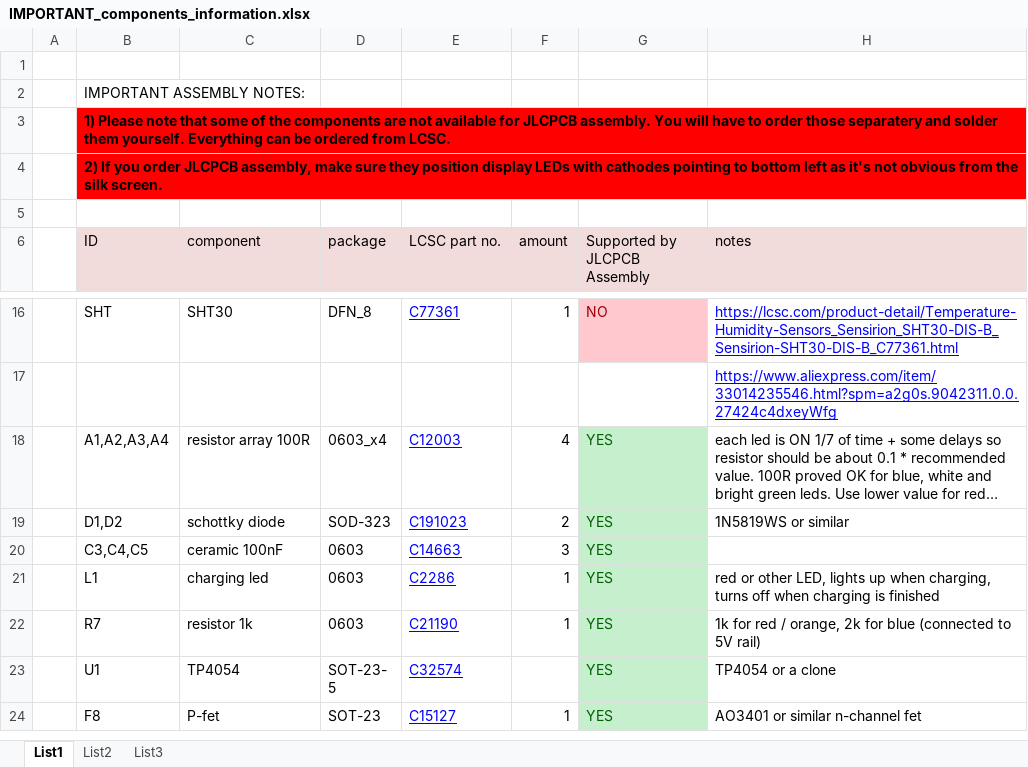
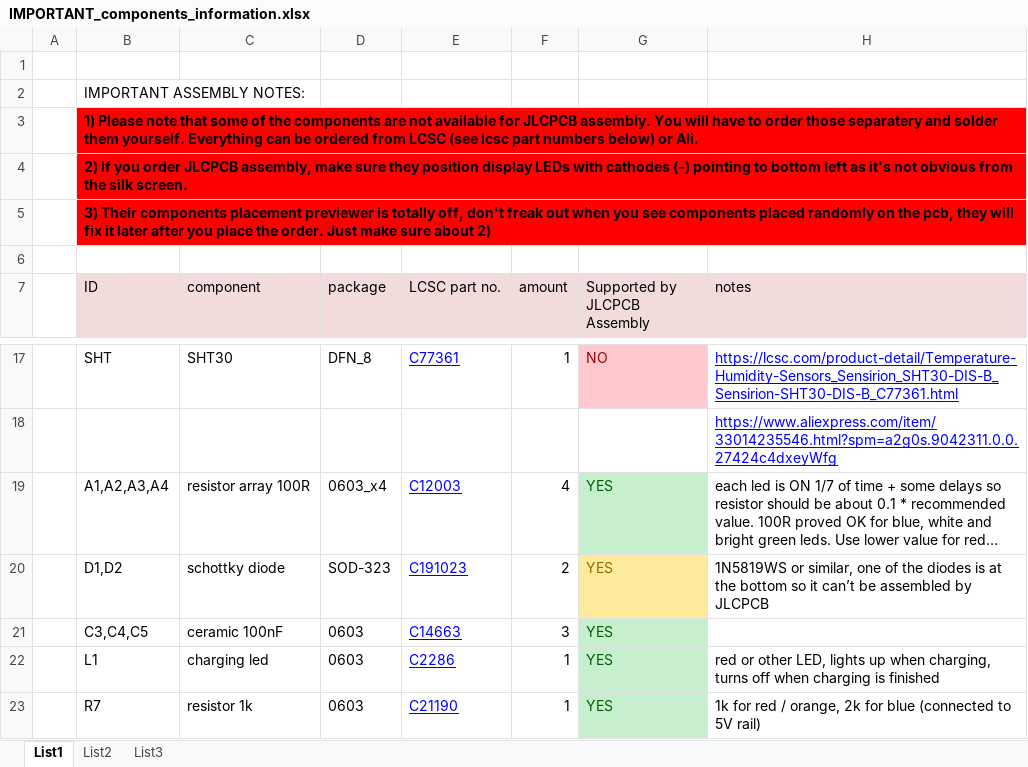
Before and after one commit to mcer12/Temper-ESP8266, an Excel workbook: PCB and BOM/IMPORTANT_components_information.xlsx, sheet List1, drawn as a sheet; only a part is shown, gaps mark what is left out; the shorter side is filled out with more unchanged rows; long unchanged cells end in …; values as stored, in another font and other column widths than the file's, no borders; addresses are those after the commit; the diff names each change by its address in the sheet, - before the commit and + after, or states it on an @@ line.

Commit message:
updated components info

```diff
--- a/PCB and BOM/IMPORTANT_components_information.xlsx (sheet List1)
+++ b/PCB and BOM/IMPORTANT_components_information.xlsx (sheet List1)
-B3 (ID): …ordered from LCSC.
+B3 (ID): …ordered from LCSC (see lcsc part numbers below) or Ali.
-B4 (ID): …with cathodes pointing to…
+B4 (ID): …with cathodes (-) pointing to…
+row 5:  | 3) Their components placement previewer is totally off, don't freak out when you see components placed randomly on the pcb, they will fix it later after you place the order. Just make sure about 2)
@@ G20 fill: #C6EFCE → #FFEB9C, text colour: #006100 → #9C6500 @@
-H20 (notes): 1N5819WS or similar
+H20 (notes): 1N5819WS or similar, one of the diodes is at the bottom so it can’t be assembled by JLCPCB
```
